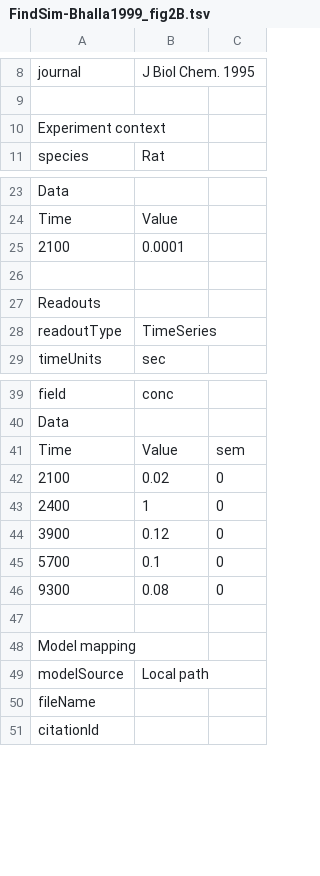
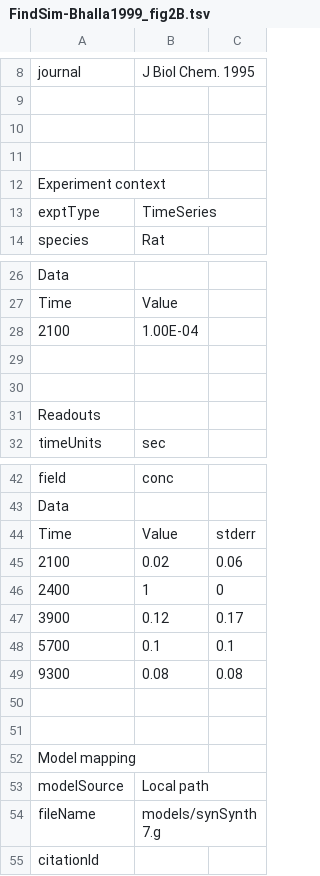
Before and after one commit to BhallaLab/FindSim, a TSV file: Curated/FindSim-Bhalla1999_fig2B.tsv, drawn as a sheet; only a part is shown, gaps mark what is left out; the diff covers the shown part only.

```diff
--- a/Curated/FindSim-Bhalla1999_fig2B.tsv
+++ b/Curated/FindSim-Bhalla1999_fig2B.tsv
@@ -9,3 +9,6 @@ journal	J Biol Chem. 1995
 		
+		
+		
 Experiment context		
+exptType	TimeSeries	
 species	Rat	
@@ -24,6 +27,6 @@ Data
 Time	Value	
-2100	0.0001	
+2100	1.00E-04	
+		
 		
 Readouts		
-readoutType	TimeSeries	
 timeUnits	sec	
@@ -40,8 +43,9 @@ field	conc
 Data		
-Time	Value	sem
-2100	0.02	0
+Time	Value	stderr
+2100	0.02	0.06
 2400	1	0
-3900	0.12	0
-5700	0.1	0
-9300	0.08	0
+3900	0.12	0.17
+5700	0.1	0.1
+9300	0.08	0.08
+		
 		
@@ -49,3 +53,3 @@ Model mapping
 modelSource	Local path	
-fileName		
+fileName	models/synSynth7.g	
 citationId		
```
Also changed, not shown: 1 edited cell elsewhere in this file, Curated/FindSim-Jain2009_Fig2B.tsv, Curated/FindSim-Jain2009_Fig2C.tsv, 2 other files.
